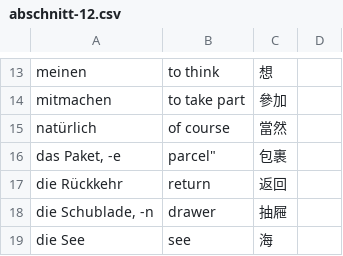
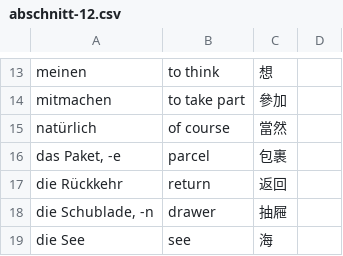
Before and after one commit to thomasjao/Deutsch, a CSV file: wörter/abschnitt-12.csv, drawn as a sheet; only a part is shown, gaps mark what is left out.

Commit message:
Update abschnitt-12.csv

```diff
--- a/wörter/abschnitt-12.csv
+++ b/wörter/abschnitt-12.csv
@@ -15,3 +15,3 @@
 "natürlich","of course","當然"
-"das Paket, -e",parcel","包裹"
+"das Paket, -e","parcel","包裹"
 "die Rückkehr","return","返回"
```
